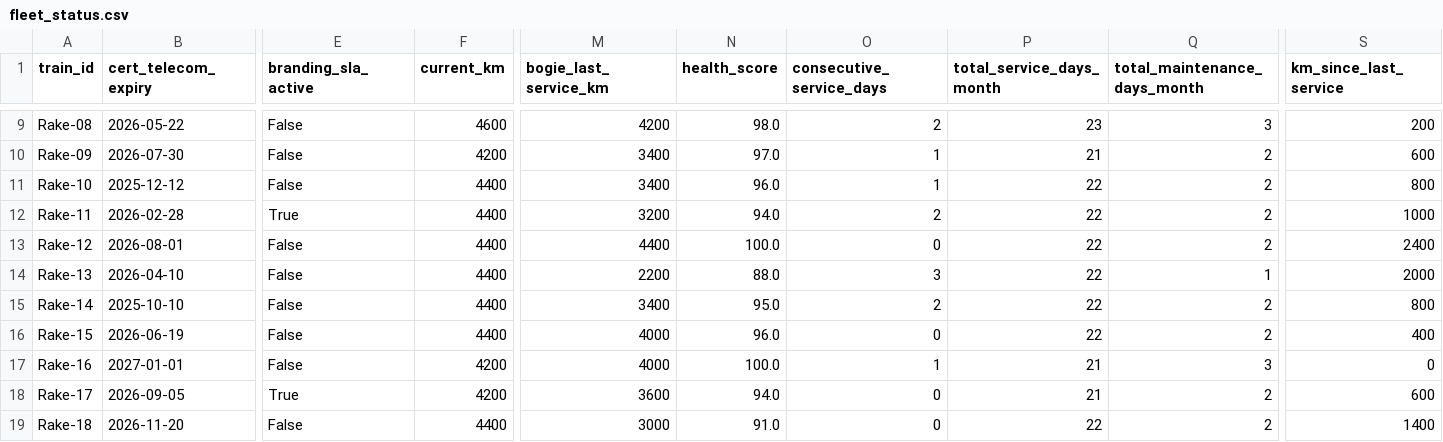
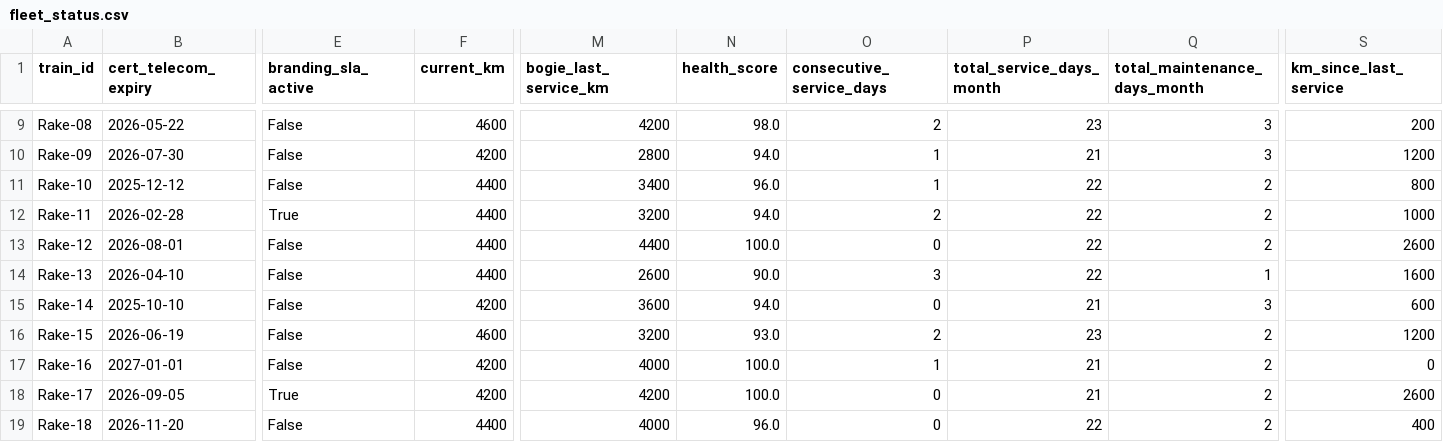
Before and after one commit to Lokesh7025/KRONOS, a CSV file: fleet_status.csv, drawn as a sheet; only a part is shown, gaps mark what is left out; the diff covers the shown part only; the diff names each change by its address in the sheet, - before the commit and + after, or states it on an @@ line.

```diff
--- a/fleet_status.csv
+++ b/fleet_status.csv
-M10 (bogie_last_service_km): 3400
+M10 (bogie_last_service_km): 2800
-N10 (health_score): 97.0
+N10 (health_score): 94.0
-Q10 (total_maintenance_days_month): 2
+Q10 (total_maintenance_days_month): 3
-S10 (km_since_last_service): 600
+S10 (km_since_last_service): 1200
-S13 (km_since_last_service): 2400
+S13 (km_since_last_service): 2600
-M14 (bogie_last_service_km): 2200
+M14 (bogie_last_service_km): 2600
-N14 (health_score): 88.0
+N14 (health_score): 90.0
-S14 (km_since_last_service): 2000
+S14 (km_since_last_service): 1600
-F15 (current_km): 4400
+F15 (current_km): 4200
-M15 (bogie_last_service_km): 3400
+M15 (bogie_last_service_km): 3600
-N15 (health_score): 95.0
+N15 (health_score): 94.0
-O15 (consecutive_service_days): 2
+O15 (consecutive_service_days): 0
-P15 (total_service_days_month): 22
+P15 (total_service_days_month): 21
-Q15 (total_maintenance_days_month): 2
+Q15 (total_maintenance_days_month): 3
-S15 (km_since_last_service): 800
+S15 (km_since_last_service): 600
-F16 (current_km): 4400
+F16 (current_km): 4600
-M16 (bogie_last_service_km): 4000
+M16 (bogie_last_service_km): 3200
-N16 (health_score): 96.0
+N16 (health_score): 93.0
-O16 (consecutive_service_days): 0
+O16 (consecutive_service_days): 2
-P16 (total_service_days_month): 22
+P16 (total_service_days_month): 23
-S16 (km_since_last_service): 400
+S16 (km_since_last_service): 1200
-Q17 (total_maintenance_days_month): 3
+Q17 (total_maintenance_days_month): 2
-M18 (bogie_last_service_km): 3600
+M18 (bogie_last_service_km): 4200
-N18 (health_score): 94.0
+N18 (health_score): 100.0
-S18 (km_since_last_service): 600
+S18 (km_since_last_service): 2600
-M19 (bogie_last_service_km): 3000
+M19 (bogie_last_service_km): 4000
-N19 (health_score): 91.0
+N19 (health_score): 96.0
-S19 (km_since_last_service): 1400
+S19 (km_since_last_service): 400
```
Also changed, not shown: 47 edited cells elsewhere in this file, monthly_simulation_log.csv, 3 other files.
